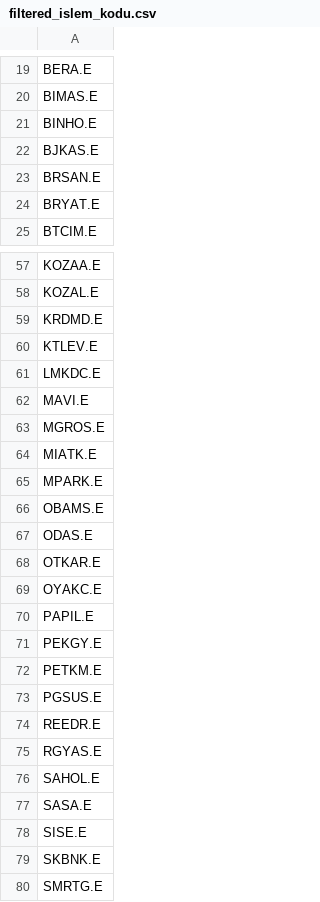
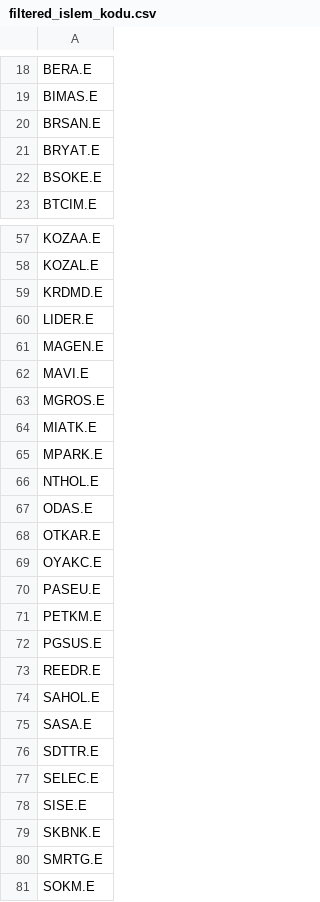
Before and after one commit to aliosmanbeker/streamlit_app, a CSV file: filtered_islem_kodu.csv, drawn as a sheet; only a part is shown, gaps mark what is left out; the shorter side is filled out with more unchanged rows; the diff covers the shown part only.

```diff
--- a/filtered_islem_kodu.csv
+++ b/filtered_islem_kodu.csv
@@ -20,6 +19,5 @@ BERA.E
 BIMAS.E
-BINHO.E
-BJKAS.E
 BRSAN.E
 BRYAT.E
+BSOKE.E
 BTCIM.E
@@ -59,4 +59,4 @@ KOZAL.E
 KRDMD.E
-KTLEV.E
-LMKDC.E
+LIDER.E
+MAGEN.E
 MAVI.E
@@ -65,3 +65,3 @@ MIATK.E
 MPARK.E
-OBAMS.E
+NTHOL.E
 ODAS.E
@@ -69,4 +69,3 @@ OTKAR.E
 OYAKC.E
-PAPIL.E
-PEKGY.E
+PASEU.E
 PETKM.E
@@ -74,5 +73,6 @@ PGSUS.E
 REEDR.E
-RGYAS.E
 SAHOL.E
 SASA.E
+SDTTR.E
+SELEC.E
 SISE.E
```
Also changed, not shown: 4 added rows and 3 removed rows elsewhere in this file, EOD/BULTEN/highest_strike_price.csv, EOD/BULTEN/warrant_list.csv, 14 other files.
